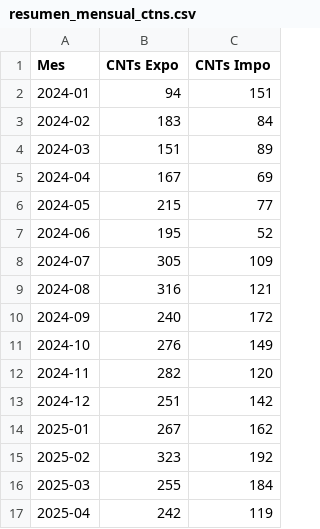
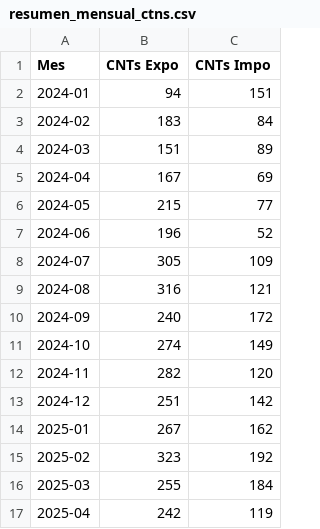
Before and after one commit to marajadesantelmo/dassa_operativo_stream, a CSV file: data/monitoreo/resumen_mensual_ctns.csv, drawn as a sheet.

```diff
--- a/data/monitoreo/resumen_mensual_ctns.csv
+++ b/data/monitoreo/resumen_mensual_ctns.csv
@@ -6,3 +6,3 @@ Mes,CNTs Expo,CNTs Impo
 2024-05,215,77
-2024-06,195,52
+2024-06,196,52
 2024-07,305,109
@@ -10,3 +10,3 @@ Mes,CNTs Expo,CNTs Impo
 2024-09,240,172
-2024-10,276,149
+2024-10,274,149
 2024-11,282,120
```
Also changed, not shown: data/monitoreo/resumen_mensual_ctns_expo.csv.
